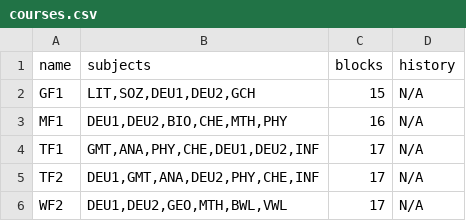
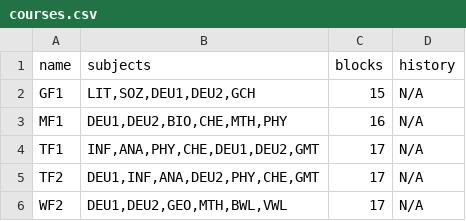
Before and after one commit to Mohammed0Saeed/SchedulePlanner, a CSV file: dataBase/courses.csv, drawn as a sheet.

Commit message:
update: random plan for all the courses

```diff
--- a/dataBase/courses.csv
+++ b/dataBase/courses.csv
@@ -3,4 +3,4 @@ GF1,"LIT,SOZ,DEU1,DEU2,GCH",15,N/A
 MF1,"DEU1,DEU2,BIO,CHE,MTH,PHY",16,N/A
-TF1,"GMT,ANA,PHY,CHE,DEU1,DEU2,INF",17,N/A
-TF2,"DEU1,GMT,ANA,DEU2,PHY,CHE,INF",17,N/A
+TF1,"INF,ANA,PHY,CHE,DEU1,DEU2,GMT",17,N/A
+TF2,"DEU1,INF,ANA,DEU2,PHY,CHE,GMT",17,N/A
 WF2,"DEU1,DEU2,GEO,MTH,BWL,VWL",17,N/A
```
Also changed, not shown: dataBase/teachers.csv, 14 other files.
